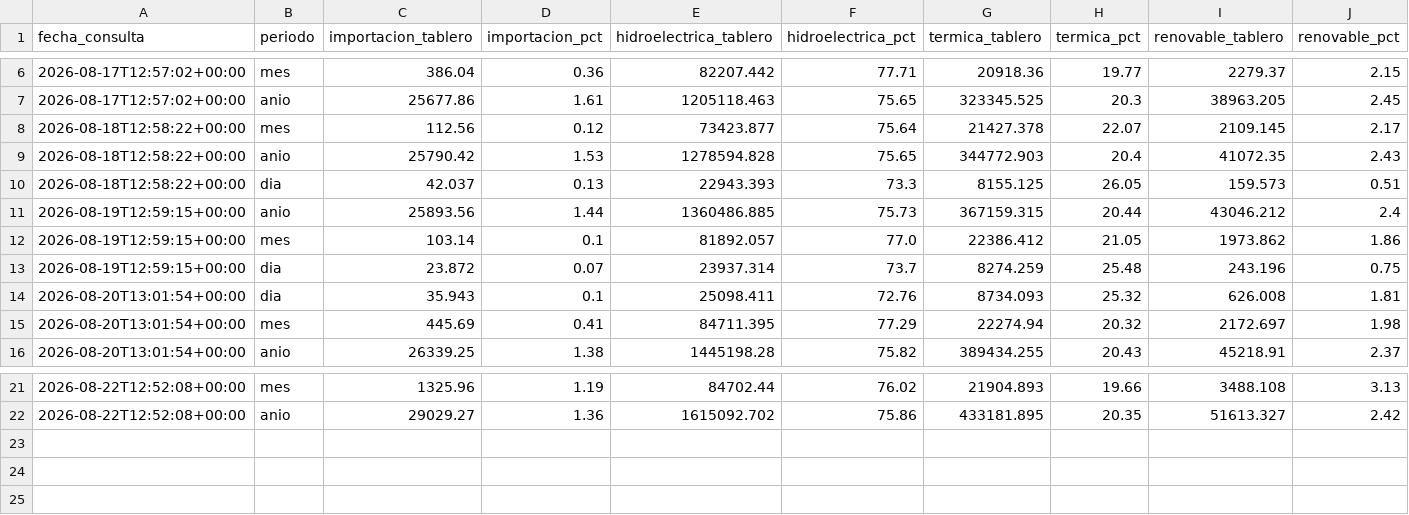
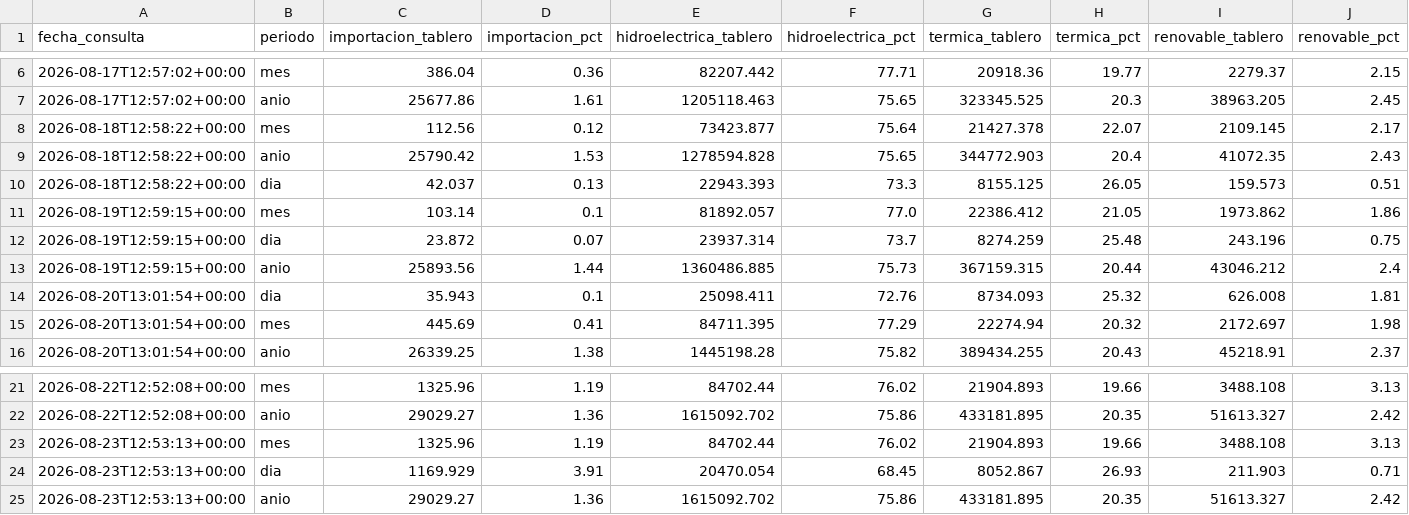
Before and after one commit to jordanvt18/cotas-embalses-ecuador, a CSV file: data/generacion/generacion_cenace.csv, drawn as a sheet; only a part is shown, gaps mark what is left out; rows hold the shown columns only; the diff names each change by its address in the sheet, - before the commit and + after, or states it on an @@ line.

```diff
--- a/data/generacion/generacion_cenace.csv
+++ b/data/generacion/generacion_cenace.csv
@@ row 11 moved to row 13: 2026-08-19T12:59:15+00:00 @@
+row 23: 2026-08-23T12:53:13+00:00 | mes | 1325.96 | 1.19 | 84702.44 | 76.02 | 21904.893 | 19.66 | 3488.108 | 3.13
+row 24: 2026-08-23T12:53:13+00:00 | dia | 1169.929 | 3.91 | 20470.054 | 68.45 | 8052.867 | 26.93 | 211.903 | 0.71
+row 25: 2026-08-23T12:53:13+00:00 | anio | 29029.27 | 1.36 | 1615092.702 | 75.86 | 433181.895 | 20.35 | 51613.327 | 2.42
```
Also changed, not shown: data/raw/cotas_historico.csv, docs/datos/cotas_historico.csv, 18 other files.
